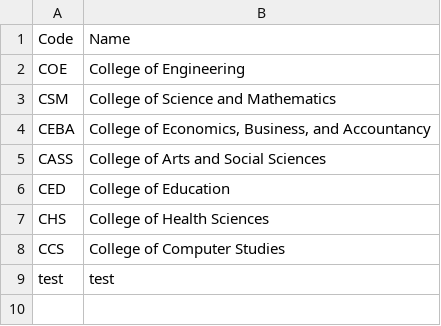
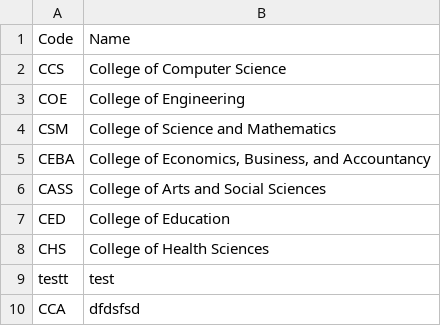
Before and after one commit to Ordinary33/CCC151, a CSV file: csv/colleges.csv, drawn as a sheet; removed rows and columns are numbered as before the commit, all else as after; the diff names each change by its address in the sheet, - before the commit and + after, or states it on an @@ line.

```diff
--- a/csv/colleges.csv
+++ b/csv/colleges.csv
+row 2: CCS | College of Computer Science
-row 8: CCS | College of Computer Studies
-A9: test
+A9: testt
+row 10: CCA | dfdsfsd
```
Also changed, not shown: csv/programs.csv, csv/students.csv, 8 other files.
